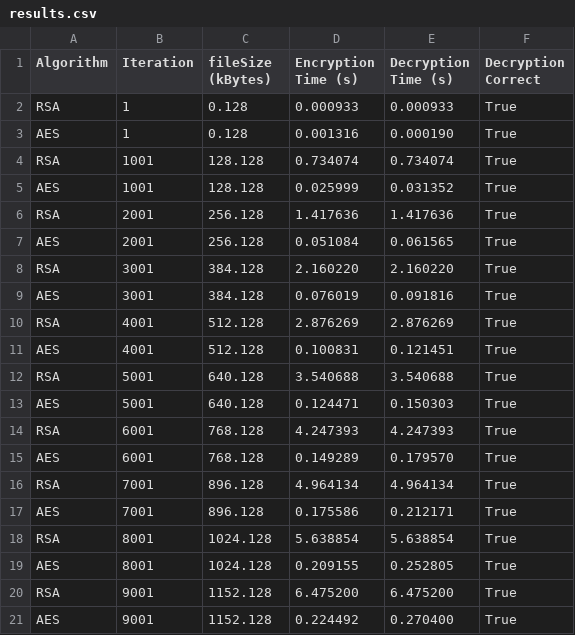
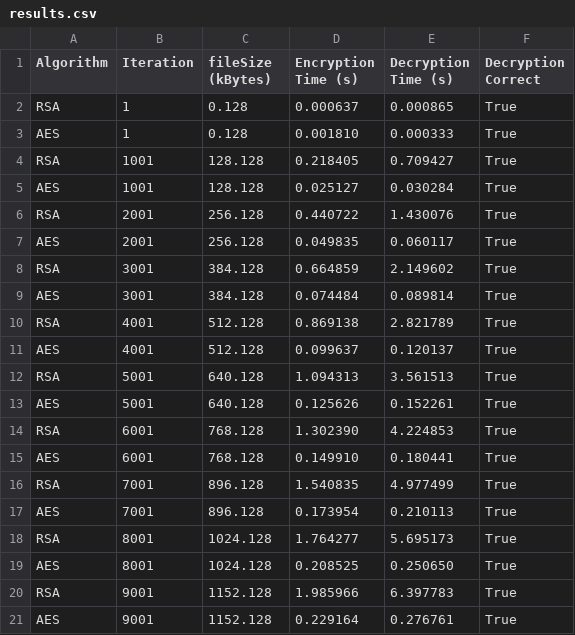
Before and after one commit to yusnof/AESvsRSAFrameBenchmark, a CSV file: results.csv, drawn as a sheet.

```diff
--- a/results.csv
+++ b/results.csv
@@ -1,21 +1,21 @@
 Algorithm,Iteration,fileSize (kBytes),Encryption Time (s),Decryption Time (s),Decryption Correct
-RSA,1,0.128,0.000933,0.000933,True
-AES,1,0.128,0.001316,0.000190,True
-RSA,1001,128.128,0.734074,0.734074,True
-AES,1001,128.128,0.025999,0.031352,True
-RSA,2001,256.128,1.417636,1.417636,True
-AES,2001,256.128,0.051084,0.061565,True
-RSA,3001,384.128,2.160220,2.160220,True
-AES,3001,384.128,0.076019,0.091816,True
-RSA,4001,512.128,2.876269,2.876269,True
-AES,4001,512.128,0.100831,0.121451,True
-RSA,5001,640.128,3.540688,3.540688,True
-AES,5001,640.128,0.124471,0.150303,True
-RSA,6001,768.128,4.247393,4.247393,True
-AES,6001,768.128,0.149289,0.179570,True
-RSA,7001,896.128,4.964134,4.964134,True
-AES,7001,896.128,0.175586,0.212171,True
-RSA,8001,1024.128,5.638854,5.638854,True
-AES,8001,1024.128,0.209155,0.252805,True
-RSA,9001,1152.128,6.475200,6.475200,True
-AES,9001,1152.128,0.224492,0.270400,True
+RSA,1,0.128,0.000637,0.000865,True
+AES,1,0.128,0.001810,0.000333,True
+RSA,1001,128.128,0.218405,0.709427,True
+AES,1001,128.128,0.025127,0.030284,True
+RSA,2001,256.128,0.440722,1.430076,True
+AES,2001,256.128,0.049835,0.060117,True
+RSA,3001,384.128,0.664859,2.149602,True
+AES,3001,384.128,0.074484,0.089814,True
+RSA,4001,512.128,0.869138,2.821789,True
+AES,4001,512.128,0.099637,0.120137,True
+RSA,5001,640.128,1.094313,3.561513,True
+AES,5001,640.128,0.125626,0.152261,True
+RSA,6001,768.128,1.302390,4.224853,True
+AES,6001,768.128,0.149910,0.180441,True
+RSA,7001,896.128,1.540835,4.977499,True
+AES,7001,896.128,0.173954,0.210113,True
+RSA,8001,1024.128,1.764277,5.695173,True
+AES,8001,1024.128,0.208525,0.250650,True
+RSA,9001,1152.128,1.985966,6.397783,True
+AES,9001,1152.128,0.229164,0.276761,True
```
Also changed, not shown: 1 other file.
